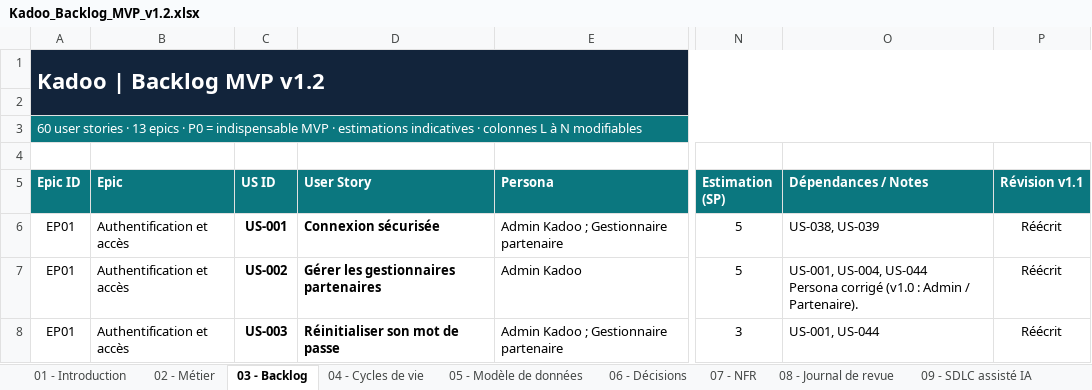
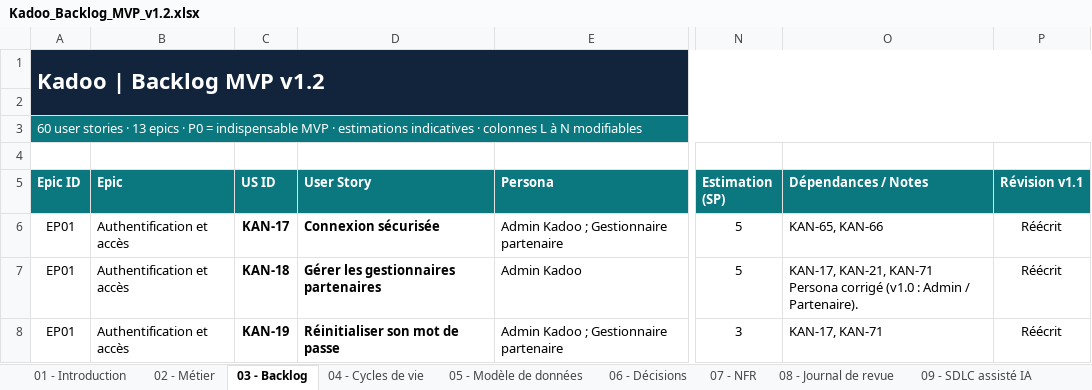
Before and after one commit to iebouihi/kadoo-platform, an Excel workbook: docs/backlog/Kadoo_Backlog_MVP_v1.2.xlsx, sheet 03 - Backlog, drawn as a sheet; only a part is shown, gaps mark what is left out; values as stored, in another font and other column widths than the file's, no borders; charts and pictures and conditional formats not drawn; ↵ is a line break in a cell; the diff covers the shown part only; the diff names each change by its address in the sheet, - before the commit and + after, or states it on an @@ line.

```diff
--- a/docs/backlog/Kadoo_Backlog_MVP_v1.2.xlsx (sheet 03 - Backlog)
+++ b/docs/backlog/Kadoo_Backlog_MVP_v1.2.xlsx (sheet 03 - Backlog)
-C6 (US ID): US-001
+C6 (US ID): KAN-17
-O6 (Dépendances / Notes): US-038, US-039
+O6 (Dépendances / Notes): KAN-65, KAN-66
-C7 (US ID): US-002
+C7 (US ID): KAN-18
-O7 (Dépendances / Notes): US-001, US-004, US-044 ↵ Persona corrigé…
+O7 (Dépendances / Notes): KAN-17, KAN-21, KAN-71 ↵ Persona corrigé…
-C8 (US ID): US-003
+C8 (US ID): KAN-19
-O8 (Dépendances / Notes): US-001, US-044
+O8 (Dépendances / Notes): KAN-17, KAN-71
```
Also changed, not shown: 142 edited cells elsewhere in this sheet, sheet 08 - Journal de revue, sheet 07 - NFR, sheet 06 - Décisions, sheet 04 - Cycles de vie, sheet 05 - Modèle de données, sheet 02 - Métier, 1 more sheet, 46 other files.
